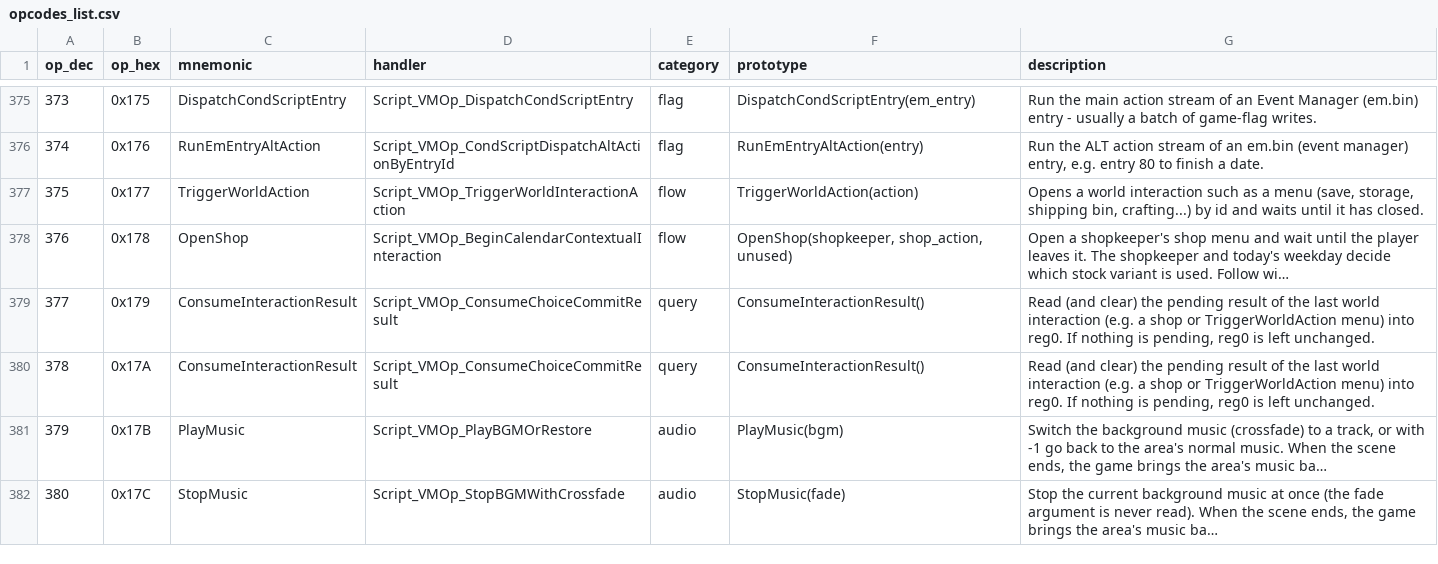
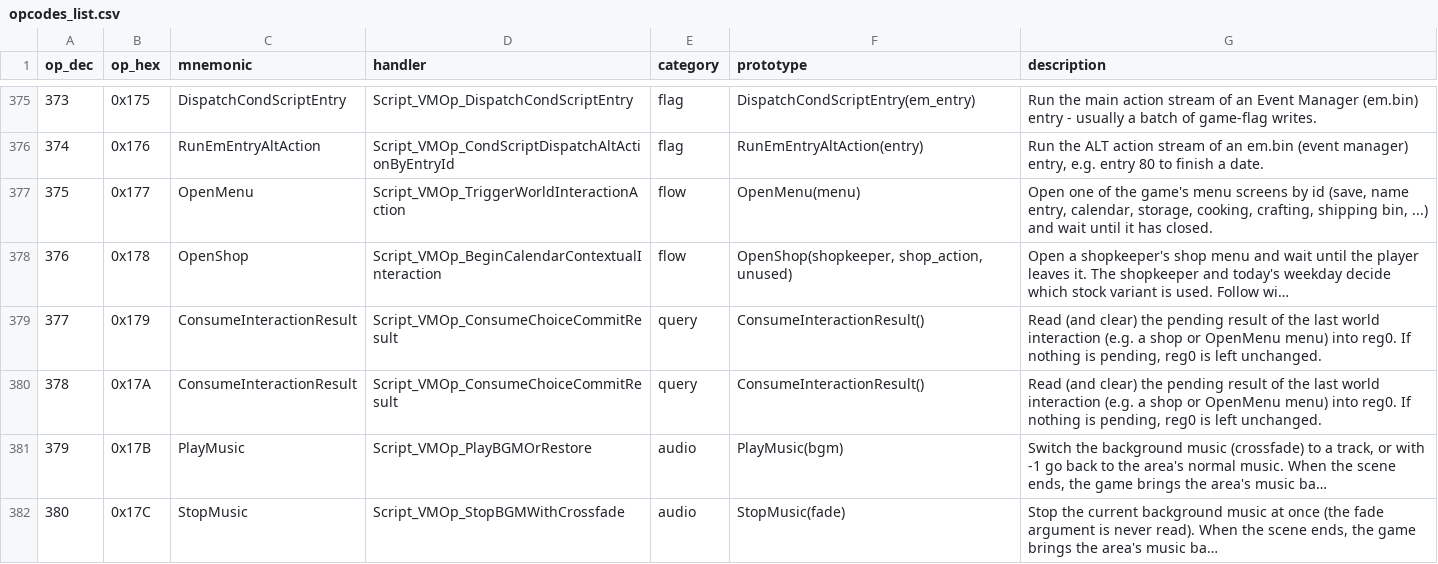
Before and after one commit to arryndoestech/rf4-modkit, a CSV file: opcodes_list.csv, drawn as a sheet; only a part is shown, gaps mark what is left out; long unchanged cells end in …; the diff names each change by its address in the sheet, - before the commit and + after, or states it on an @@ line.

Commit message:
Script language: TriggerWorldAction renamed OpenMenu; PROMPT_CHOICE's never-taken CANCEL slot is optional (defaults to the last option) and hidden unless unusual; tests and README

```diff
--- a/opcodes_list.csv
+++ b/opcodes_list.csv
-C377 (mnemonic): TriggerWorldAction
+C377 (mnemonic): OpenMenu
-F377 (prototype): TriggerWorldAction(action)
+F377 (prototype): OpenMenu(menu)
-G377 (description): Opens a world interaction such as a menu (save, storage, shipping bin, crafting...) by id and waits until it…
+G377 (description): Open one of the game's menu screens by id (save, name entry, calendar, storage, cooking, crafting, shipping bin, ...) and wait until it…
-G379:G380 (description): …shop or TriggerWorldAction menu) into…
+G379:G380 (description): …shop or OpenMenu menu) into…
```
Also changed, not shown: 10 other files.
